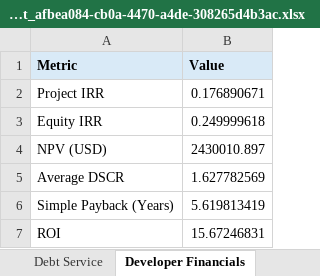
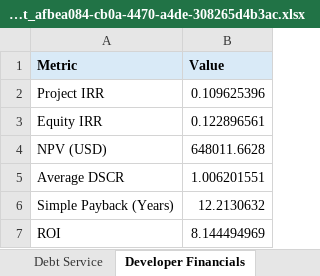
Before and after one commit to Kongnh/Reopt-API, an Excel workbook: outputs/vietnam_case/factory_a/case_3/vietnam_report_afbea084-cb0a-4470-a4de-308265d4b3ac.xlsx, sheet Developer Financials, drawn as a sheet; values as stored, in another font and other column widths than the file's, no borders; charts and pictures not drawn; the diff names each change by its address in the sheet, - before the commit and + after, or states it on an @@ line.

```diff
--- a/outputs/vietnam_case/factory_a/case_3/vietnam_report_afbea084-cb0a-4470-a4de-308265d4b3ac.xlsx (sheet Developer Financials)
+++ b/outputs/vietnam_case/factory_a/case_3/vietnam_report_afbea084-cb0a-4470-a4de-308265d4b3ac.xlsx (sheet Developer Financials)
-B2 (Value): 0.176890671
+B2 (Value): 0.109625396
-B3 (Value): 0.249999618
+B3 (Value): 0.122896561
-B4 (Value): 2430010.897
+B4 (Value): 648011.6628
-B5 (Value): 1.627782569
+B5 (Value): 1.006201551
-B6 (Value): 5.619813419
+B6 (Value): 12.2130632
-B7 (Value): 15.67246831
+B7 (Value): 8.144494969
```
Also changed, not shown: sheet Cash Flow, sheet Debt Service, sheet Tax Schedule, sheet Summary, sheet Assumptions, outputs/vietnam_case/factory_a/case_1/vietnam_report_4b468c67-f365-4cb5-82dc-68ff74ee7c3e.xlsx, outputs/vietnam_case/factory_a/case_4/vietnam_report_2c77f368-ecd9-4deb-a374-d9f7b68a4fca.xlsx, 3 other files.
